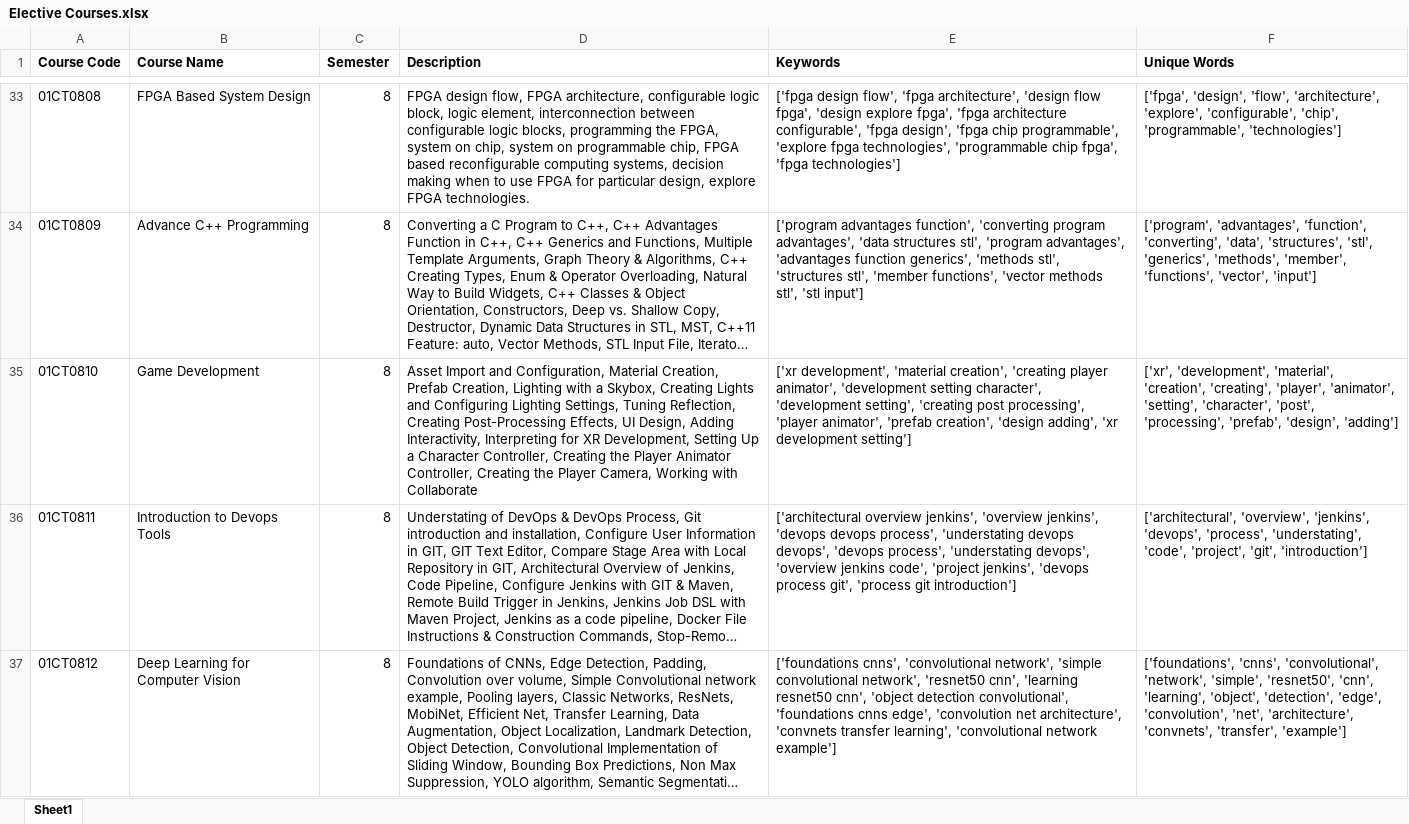
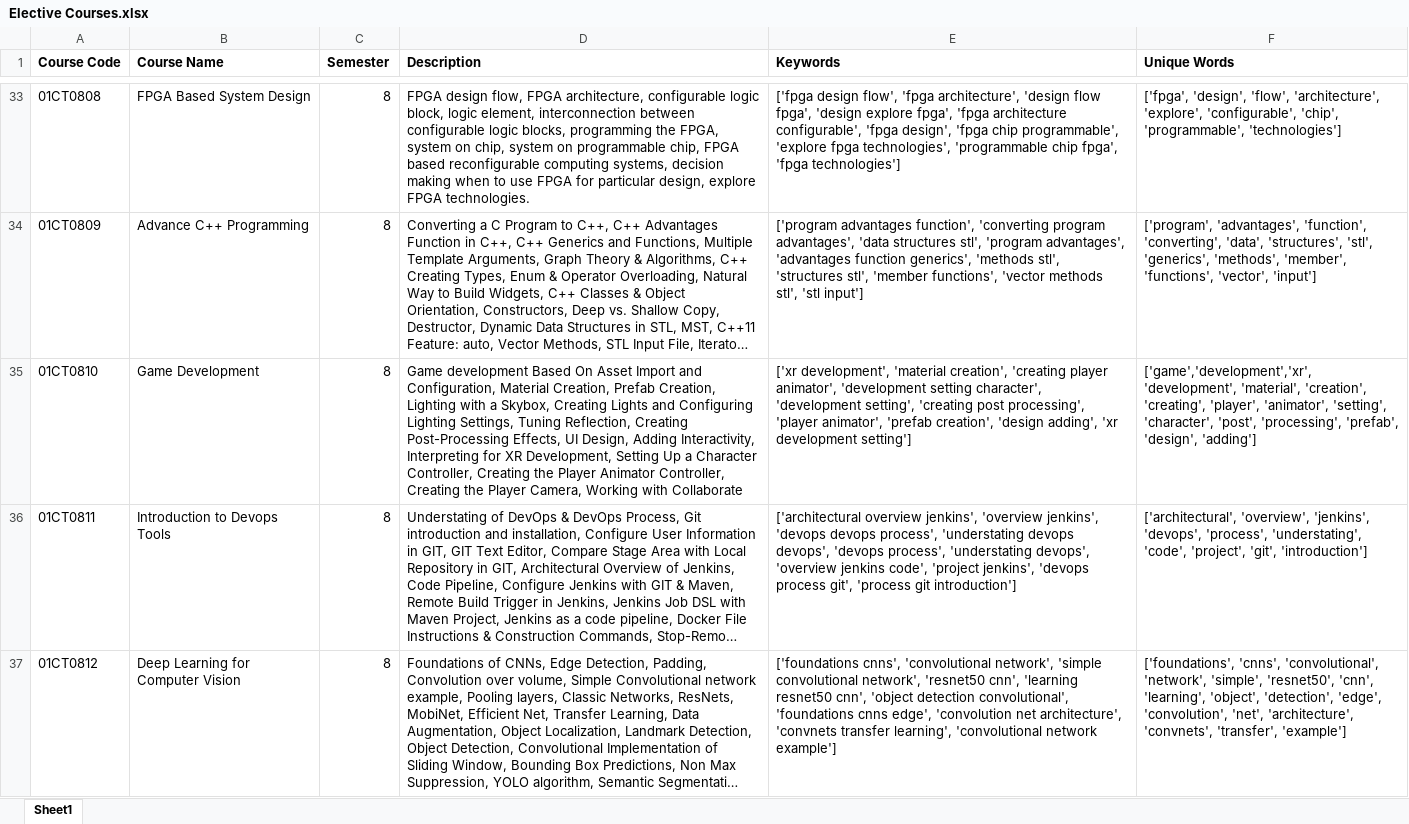
Before and after one commit to harshj-1703/Student-Interest-Based-Elective-Choice-Chatbot-AI, an Excel workbook: Elective Courses.xlsx, sheet Sheet1, drawn as a sheet; only a part is shown, gaps mark what is left out; long unchanged cells end in …; values as stored, in another font and other column widths than the file's, no borders; the diff names each change by its address in the sheet, - before the commit and + after, or states it on an @@ line.

Commit message:
update

```diff
--- a/Elective Courses.xlsx (sheet Sheet1)
+++ b/Elective Courses.xlsx (sheet Sheet1)
-D35 (Description): Asset Import…
+D35 (Description): Game development Based On Asset Import…
-F35 (Unique Words): ['xr', 'development', 'material',…
+F35 (Unique Words): ['game','development','xr', 'development', 'material',…
```
